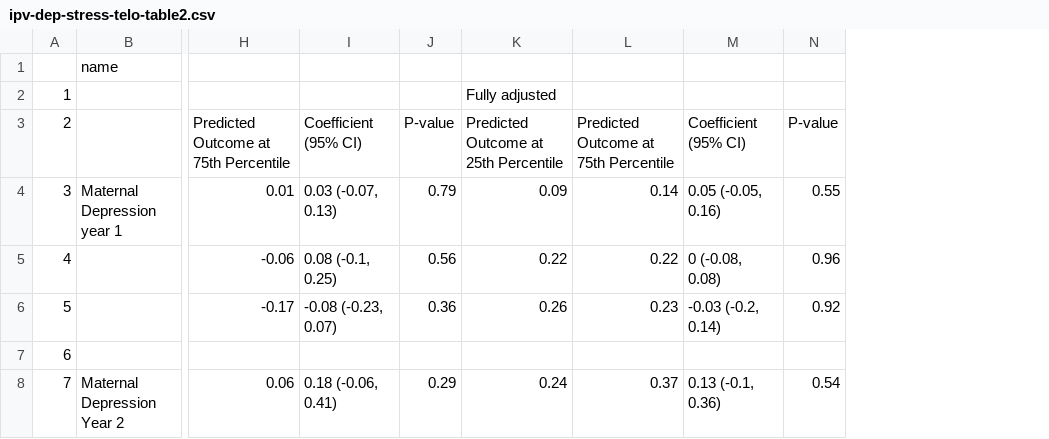
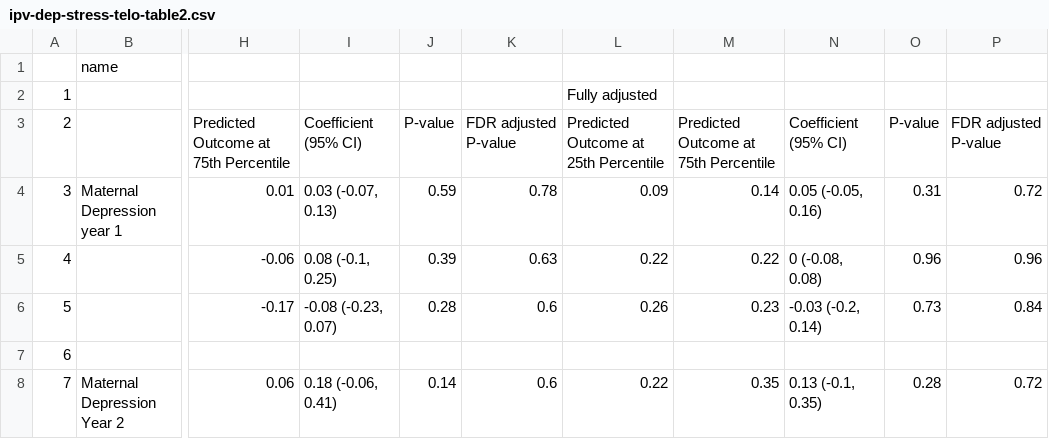
Before and after one commit to zbutzin/ipv-dep-stress-telo, a CSV file: tables/ipv-dep-stress-telo-table2.csv, drawn as a sheet; only a part is shown, gaps mark what is left out; removed rows and columns are numbered as before the commit, all else as after; the diff names each change by its address in the sheet, - before the commit and + after, or states it on an @@ line.

```diff
--- a/tables/ipv-dep-stress-telo-table2.csv
+++ b/tables/ipv-dep-stress-telo-table2.csv
-column J, rows 3-8: P-value | 0.79 | 0.56 | 0.36 |  | 0.29
+column J, rows 3-8: P-value | 0.59 | 0.39 | 0.28 |  | 0.14
+column K, rows 3-8: FDR adjusted P-value | 0.78 | 0.63 | 0.6 |  | 0.6
+column P, rows 3-8: FDR adjusted P-value | 0.72 | 0.96 | 0.84 |  | 0.72
-O4: 0.55
+O4: 0.31
-O6: 0.92
+O6: 0.73
-L8: 0.24
+L8: 0.22
-M8: 0.37
+M8: 0.35
-N8: 0.13 (-0.1, 0.36)
+N8: 0.13 (-0.1, 0.35)
-O8: 0.54
+O8: 0.28
```
Also changed, not shown: tables/ipv-dep-stress-telo-table1.csv, tables/ipv-dep-stress-telo-table3.csv, 1 other file.
